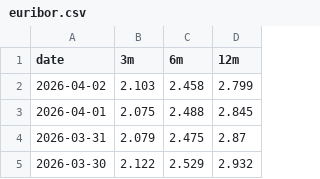
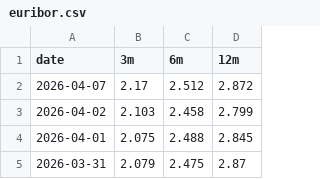
Before and after one commit to diogo-va/csv_test, a CSV file: euribor.csv, drawn as a sheet; only a part is shown; the shorter side is filled out with more unchanged rows.

```diff
--- a/euribor.csv
+++ b/euribor.csv
@@ -1,2 +1,3 @@
 date	3m	6m	12m
+2026-04-07	2.17	2.512	2.872
 2026-04-02	2.103	2.458	2.799
```
Also changed, not shown: fx.csv, gold.csv, 1 other file.
